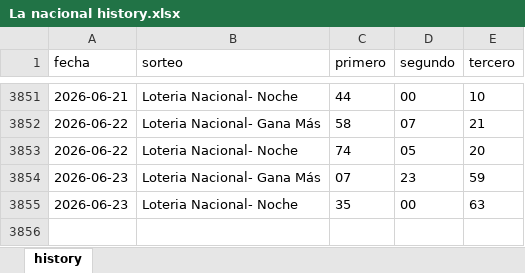
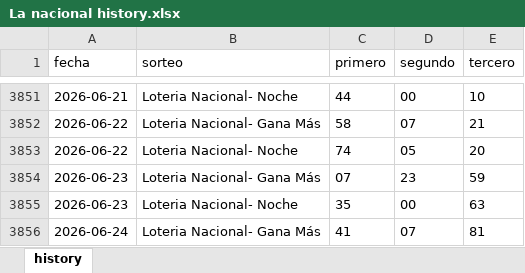
Before and after one commit to carbosota1/CLAUDE-LOTMIX, an Excel workbook: data/histories/La nacional history.xlsx, sheet history, drawn as a sheet; only a part is shown, gaps mark what is left out; values as stored, in another font and other column widths than the file's, no borders; the diff names each change by its address in the sheet, - before the commit and + after, or states it on an @@ line.

```diff
--- a/data/histories/La nacional history.xlsx (sheet history)
+++ b/data/histories/La nacional history.xlsx (sheet history)
+row 3856: 2026-06-24 | Loteria Nacional- Gana Más | 41 | 07 | 81
```
Also changed, not shown: 6 other files.
